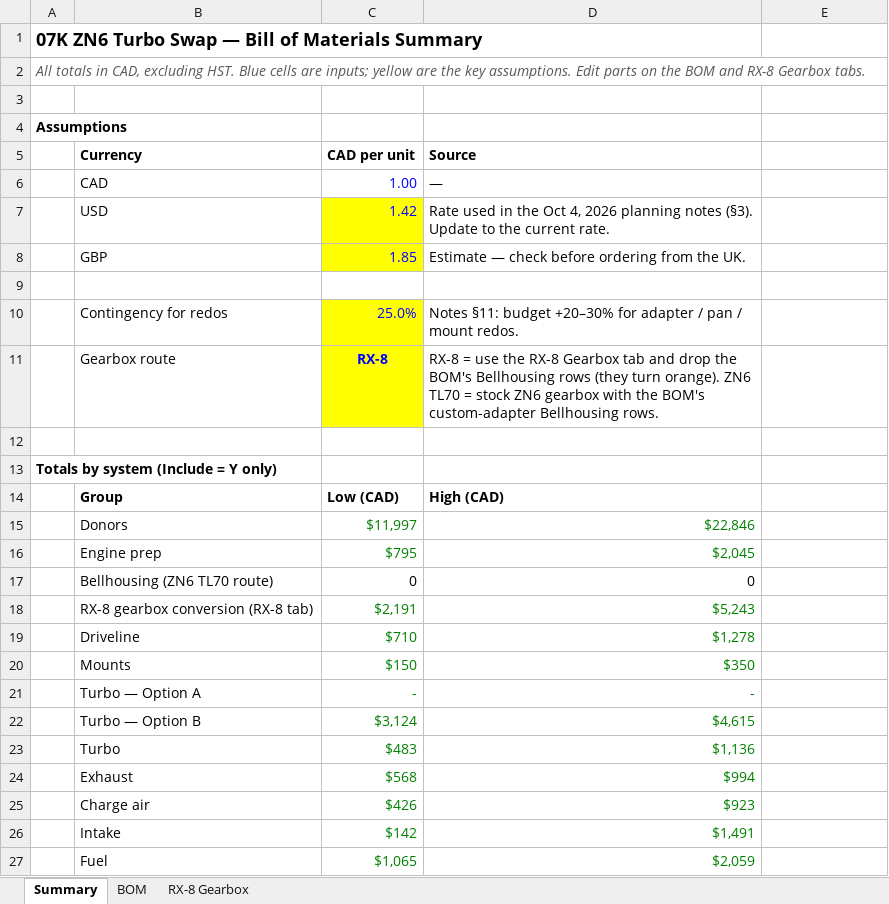
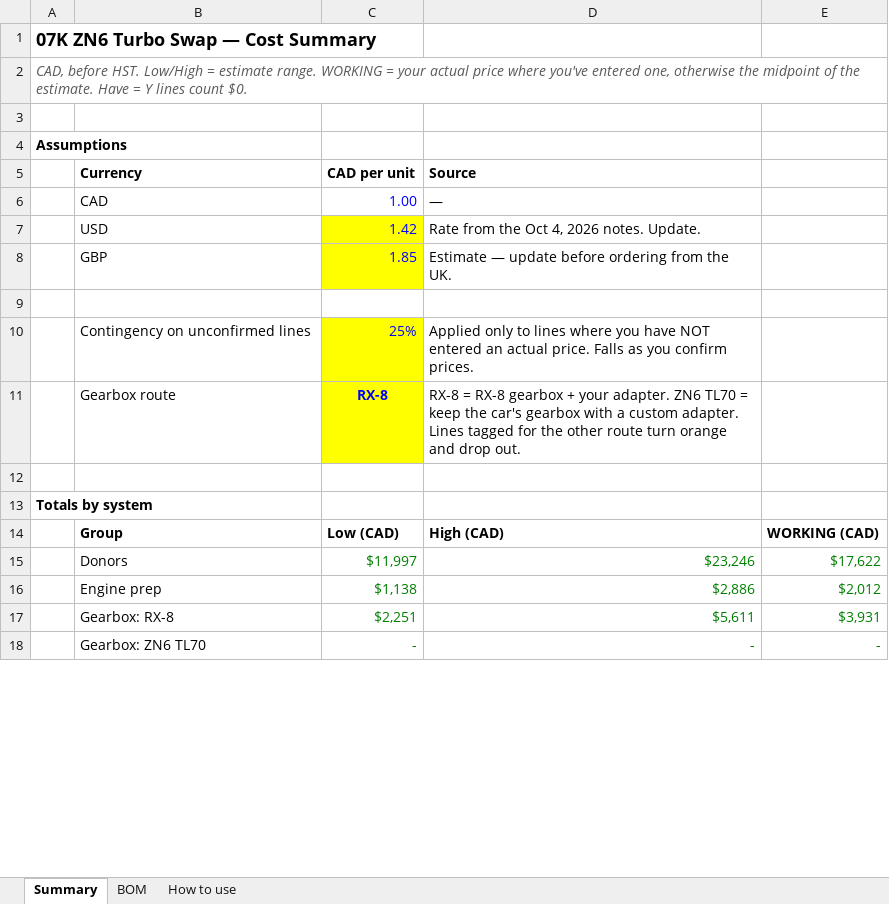
Before and after one commit to cooldude-7/07k_zn6, an Excel workbook: BOM.xlsx, sheet Summary, drawn as a sheet; only a part is shown; values as stored, in another font and other column widths than the file's, no borders; removed rows and columns are numbered as before the commit, all else as after; the diff covers the shown part only; the diff names each change by its address in the sheet, - before the commit and + after, or states it on an @@ line.

```diff
--- a/BOM.xlsx (sheet Summary)
+++ b/BOM.xlsx (sheet Summary)
-sheet tab: RX-8 Gearbox
+sheet tab: How to use
-A1: 07K ZN6 Turbo Swap — Bill of Materials Summary
+A1: 07K ZN6 Turbo Swap — Cost Summary
-A2: All totals in CAD, excluding HST. Blue cells are inputs; yellow are the key assumptions. Edit parts on the BOM and RX-8 Gearbox tabs.
+A2: CAD, before HST. Low/High = estimate range. WORKING = your actual price where you've entered one, otherwise the midpoint of the estimate. Have = Y lines count $0.
-D7 (Source): Rate used in the Oct 4, 2026 planning notes (§3). Update to the current rate.
+D7 (Source): Rate from the Oct 4, 2026 notes. Update.
-D8 (Source): Estimate — check before ordering…
+D8 (Source): Estimate — update before ordering…
-row 10:  | Contingency for redos | 25.0% | Notes §11: budget +20–30% for adapter / pan / mount redos.
+row 10:  | Contingency on unconfirmed lines | 25% | Applied only to lines where you have NOT entered an actual price. Falls as you confirm prices.
-D11 (Source): RX-8 = use the RX-8 Gearbox tab and drop the BOM's Bellhousing rows (they turn orange). ZN6 TL70 = stock ZN6 gearbox with the BOM's custom-adapter Bellhousing rows.
+D11 (Source): RX-8 = RX-8 gearbox + your adapter. ZN6 TL70 = keep the car's gearbox with a custom adapter. Lines tagged for the other route turn orange and drop out.
-A13: Totals by system (Include = Y only)
+A13: Totals by system
-E14: (empty)
+E14: WORKING (CAD)
-D15 (Source): $22,846
+D15 (Source): $23,246
-E15: (empty)
+E15: $17,622
-row 16:  | Engine prep | $795 | $2,045
-row 17:  | Bellhousing (ZN6 TL70 route) | 0 | 0
-row 18:  | RX-8 gearbox conversion (RX-8 tab) | $2,191 | $5,243
-row 19:  | Driveline | $710 | $1,278
-row 20:  | Mounts | $150 | $350
+row 16:  | Engine prep | $1,138 | $2,886 | $2,012
+row 17:  | Gearbox: RX-8 | $2,251 | $5,611 | $3,931
-B18 (Currency): Turbo — Option A
+B18 (Currency): Gearbox: ZN6 TL70
-E18: (empty)
+E18: -
-row 22:  | Turbo — Option B | $3,124 | $4,615
-row 23:  | Turbo | $483 | $1,136
-row 24:  | Exhaust | $568 | $994
-row 25:  | Charge air | $426 | $923
-row 26:  | Intake | $142 | $1,491
-row 27:  | Fuel | $1,065 | $2,059
```
Also changed, not shown: 32 added rows, 13 removed rows, 15 edited cells, cell formats and merged cells elsewhere in this sheet, sheet BOM, sheet How to use, formulas that keep their value, 1 other file.
